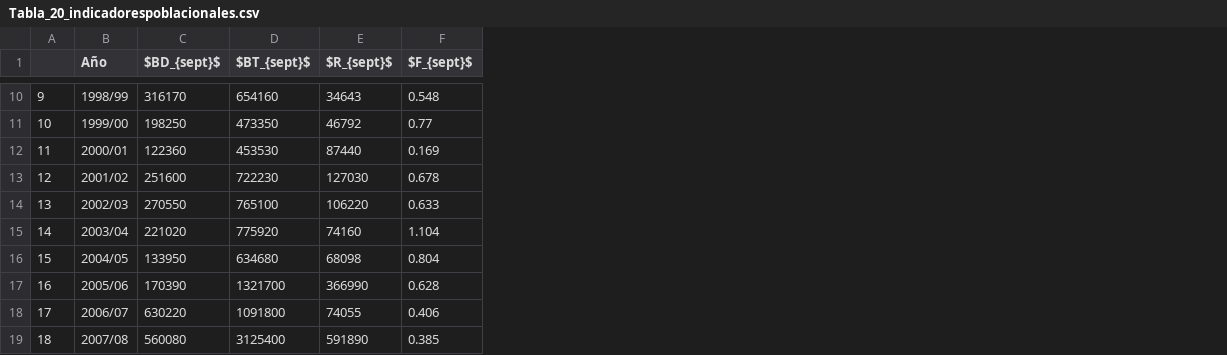
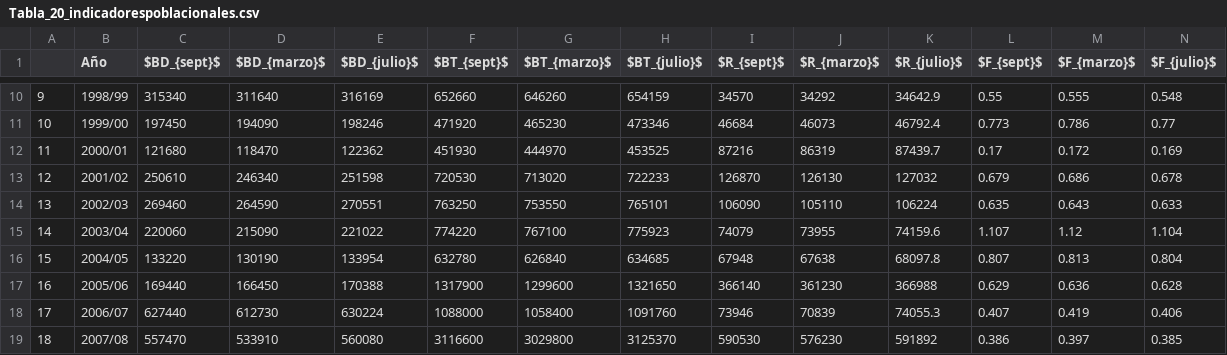
Before and after one commit to mariazuba/SARDCOM_0921_CBA2022, a CSV file: Tabla_20_indicadorespoblacionales.csv, drawn as a sheet; only a part is shown, gaps mark what is left out; addresses are those after the commit; the diff covers the shown part only; the diff names each change by its address in the sheet, - before the commit and + after, or states it on an @@ line.

```diff
--- a/Tabla_20_indicadorespoblacionales.csv
+++ b/Tabla_20_indicadorespoblacionales.csv
+column D ($BD_{marzo}$), rows 10-19: 311640 | 194090 | 118470 | 246340 | 264590 | 215090 | 130190 | 166450 | 612730 | 533910
+column E ($BD_{julio}$), rows 10-19: 316169 | 198246 | 122362 | 251598 | 270551 | 221022 | 133954 | 170388 | 630224 | 560080
+column G ($BT_{marzo}$), rows 10-19: 646260 | 465230 | 444970 | 713020 | 753550 | 767100 | 626840 | 1299600 | 1058400 | 3029800
+column H ($BT_{julio}$), rows 10-19: 654159 | 473346 | 453525 | 722233 | 765101 | 775923 | 634685 | 1321650 | 1091760 | 3125370
+column J ($R_{marzo}$), rows 10-19: 34292 | 46073 | 86319 | 126130 | 105110 | 73955 | 67638 | 361230 | 70839 | 576230
+column K ($R_{julio}$), rows 10-19: 34642.9 | 46792.4 | 87439.7 | 127032 | 106224 | 74159.6 | 68097.8 | 366988 | 74055.3 | 591892
+column L ($F_{sept}$), rows 10-19: 0.55 | 0.773 | 0.17 | 0.679 | 0.635 | 1.107 | 0.807 | 0.629 | 0.407 | 0.386
+column M ($F_{marzo}$), rows 10-19: 0.555 | 0.786 | 0.172 | 0.686 | 0.643 | 1.12 | 0.813 | 0.636 | 0.419 | 0.397
-N1: $F_{sept}$
+N1: $F_{julio}$
-C10 ($BD_{sept}$): 316170
+C10 ($BD_{sept}$): 315340
-F10 ($BT_{sept}$): 654160
+F10 ($BT_{sept}$): 652660
-I10 ($R_{sept}$): 34643
+I10 ($R_{sept}$): 34570
-C11 ($BD_{sept}$): 198250
+C11 ($BD_{sept}$): 197450
-F11 ($BT_{sept}$): 473350
+F11 ($BT_{sept}$): 471920
-I11 ($R_{sept}$): 46792
+I11 ($R_{sept}$): 46684
-C12 ($BD_{sept}$): 122360
+C12 ($BD_{sept}$): 121680
-F12 ($BT_{sept}$): 453530
+F12 ($BT_{sept}$): 451930
-I12 ($R_{sept}$): 87440
+I12 ($R_{sept}$): 87216
-C13 ($BD_{sept}$): 251600
+C13 ($BD_{sept}$): 250610
-F13 ($BT_{sept}$): 722230
+F13 ($BT_{sept}$): 720530
-I13 ($R_{sept}$): 127030
+I13 ($R_{sept}$): 126870
-C14 ($BD_{sept}$): 270550
+C14 ($BD_{sept}$): 269460
-F14 ($BT_{sept}$): 765100
+F14 ($BT_{sept}$): 763250
-I14 ($R_{sept}$): 106220
+I14 ($R_{sept}$): 106090
-C15 ($BD_{sept}$): 221020
+C15 ($BD_{sept}$): 220060
-F15 ($BT_{sept}$): 775920
+F15 ($BT_{sept}$): 774220
-I15 ($R_{sept}$): 74160
+I15 ($R_{sept}$): 74079
-C16 ($BD_{sept}$): 133950
+C16 ($BD_{sept}$): 133220
-F16 ($BT_{sept}$): 634680
+F16 ($BT_{sept}$): 632780
-I16 ($R_{sept}$): 68098
+I16 ($R_{sept}$): 67948
-C17 ($BD_{sept}$): 170390
+C17 ($BD_{sept}$): 169440
-F17 ($BT_{sept}$): 1321700
+F17 ($BT_{sept}$): 1317900
-I17 ($R_{sept}$): 366990
+I17 ($R_{sept}$): 366140
-C18 ($BD_{sept}$): 630220
+C18 ($BD_{sept}$): 627440
-F18 ($BT_{sept}$): 1091800
+F18 ($BT_{sept}$): 1088000
-I18 ($R_{sept}$): 74055
+I18 ($R_{sept}$): 73946
-C19 ($BD_{sept}$): 560080
+C19 ($BD_{sept}$): 557470
-F19 ($BT_{sept}$): 3125400
+F19 ($BT_{sept}$): 3116600
-I19 ($R_{sept}$): 591890
+I19 ($R_{sept}$): 590530
```
Also changed, not shown: 63 edited cells elsewhere in this file, 4 other files.
